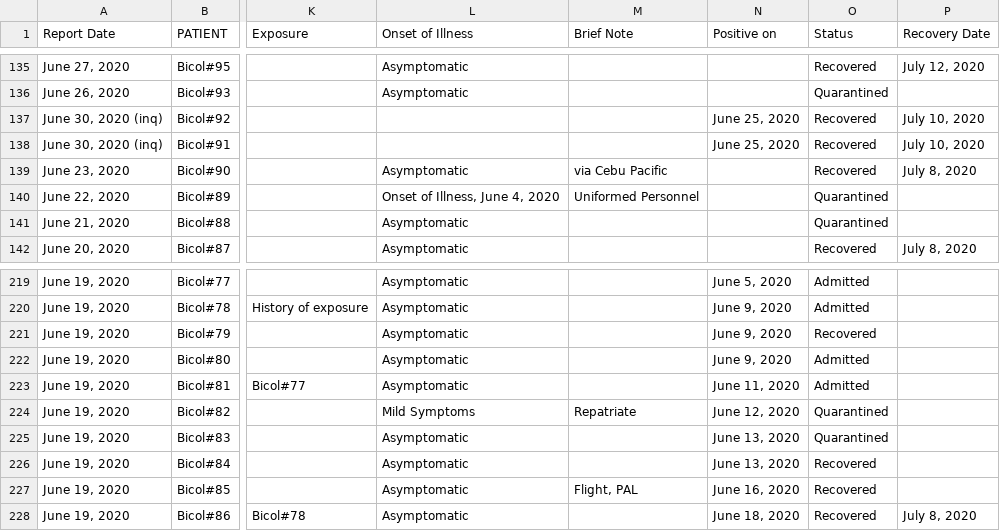
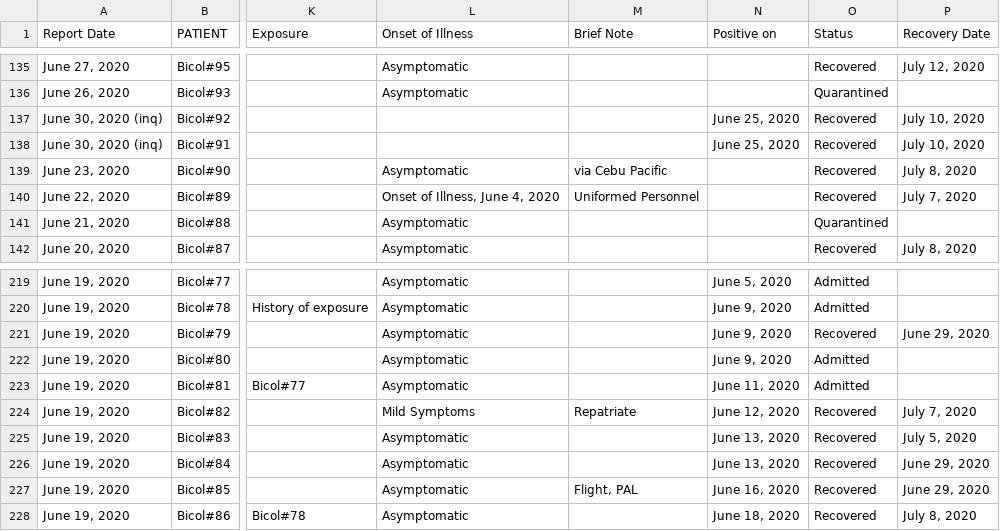
Before and after one commit to jmbangate/jmbangate.github.io, a CSV file: covid/BicolR5.csv, drawn as a sheet; only a part is shown, gaps mark what is left out; the diff names each change by its address in the sheet, - before the commit and + after, or states it on an @@ line.

```diff
--- a/covid/BicolR5.csv
+++ b/covid/BicolR5.csv
-O140 (Status): Quarantined
+O140 (Status): Recovered
-P140 (Recovery Date): (empty)
+P140 (Recovery Date): July 7, 2020
-P221 (Recovery Date): (empty)
+P221 (Recovery Date): June 29, 2020
-O224:O225 (Status): Quarantined
+O224:O225 (Status): Recovered
-P224 (Recovery Date): (empty)
+P224 (Recovery Date): July 7, 2020
-P225 (Recovery Date): (empty)
+P225 (Recovery Date): July 5, 2020
-P226:P227 (Recovery Date): (empty)
+P226:P227 (Recovery Date): June 29, 2020
```
Also changed, not shown: 2 other files.
